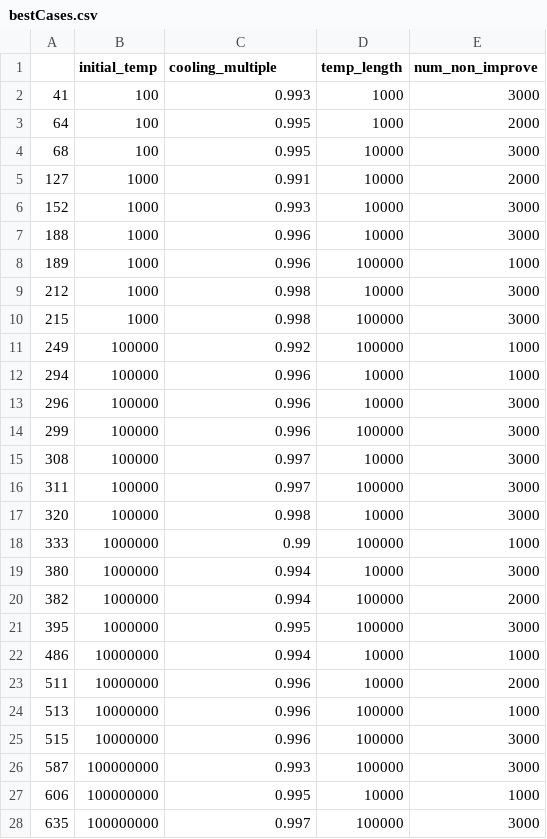
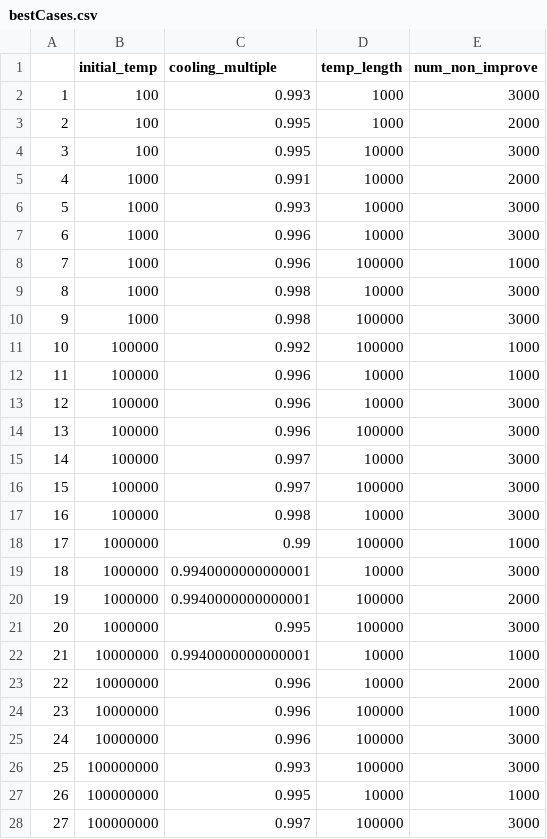
Before and after one commit to Neofytos96/simulatedAnnaeling, a CSV file: bestCases.csv, drawn as a sheet.

```diff
--- a/bestCases.csv
+++ b/bestCases.csv
@@ -1,28 +1,28 @@
 ,initial_temp,cooling_multiple,temp_length,num_non_improve
-41,100,0.993,1000,3000
-64,100,0.995,1000,2000
-68,100,0.995,10000,3000
-127,1000,0.991,10000,2000
-152,1000,0.993,10000,3000
-188,1000,0.996,10000,3000
-189,1000,0.996,100000,1000
-212,1000,0.998,10000,3000
-215,1000,0.998,100000,3000
-249,100000,0.992,100000,1000
-294,100000,0.996,10000,1000
-296,100000,0.996,10000,3000
-299,100000,0.996,100000,3000
-308,100000,0.997,10000,3000
-311,100000,0.997,100000,3000
-320,100000,0.998,10000,3000
-333,1000000,0.99,100000,1000
-380,1000000,0.994,10000,3000
-382,1000000,0.994,100000,2000
-395,1000000,0.995,100000,3000
-486,10000000,0.994,10000,1000
-511,10000000,0.996,10000,2000
-513,10000000,0.996,100000,1000
-515,10000000,0.996,100000,3000
-587,100000000,0.993,100000,3000
-606,100000000,0.995,10000,1000
-635,100000000,0.997,100000,3000
+1,100,0.993,1000,3000
+2,100,0.995,1000,2000
+3,100,0.995,10000,3000
+4,1000,0.991,10000,2000
+5,1000,0.993,10000,3000
+6,1000,0.996,10000,3000
+7,1000,0.996,100000,1000
+8,1000,0.998,10000,3000
+9,1000,0.998,100000,3000
+10,100000,0.992,100000,1000
+11,100000,0.996,10000,1000
+12,100000,0.996,10000,3000
+13,100000,0.996,100000,3000
+14,100000,0.997,10000,3000
+15,100000,0.997,100000,3000
+16,100000,0.998,10000,3000
+17,1000000,0.99,100000,1000
+18,1000000,0.9940000000000001,10000,3000
+19,1000000,0.9940000000000001,100000,2000
+20,1000000,0.995,100000,3000
+21,10000000,0.9940000000000001,10000,1000
+22,10000000,0.996,10000,2000
+23,10000000,0.996,100000,1000
+24,10000000,0.996,100000,3000
+25,100000000,0.993,100000,3000
+26,100000000,0.995,10000,1000
+27,100000000,0.997,100000,3000
```
Also changed, not shown: best_result_analysis2.csv, 7 other files.
